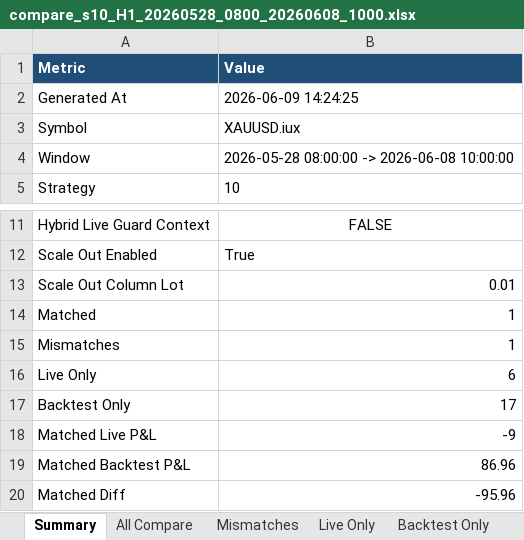
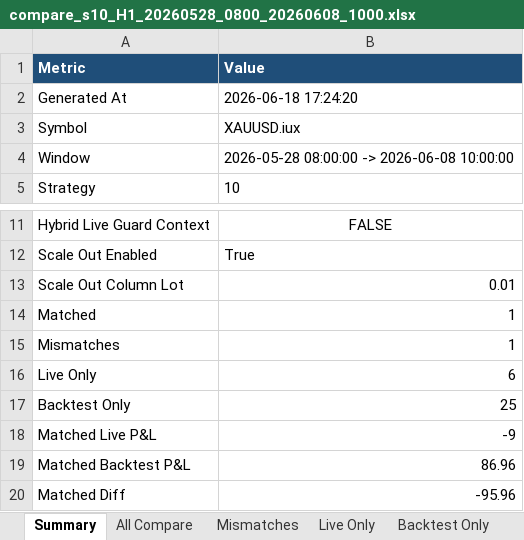
Before and after one commit to ArinMnw/Copter01_AI_Bot_2, an Excel workbook: excel_reports/backtest_compare/s10/compare_s10_H1_20260528_0800_20260608_1000.xlsx, sheet Summary, drawn as a sheet; only a part is shown, gaps mark what is left out; values as stored, in another font and other column widths than the file's, no borders; the diff names each change by its address in the sheet, - before the commit and + after, or states it on an @@ line.

```diff
--- a/excel_reports/backtest_compare/s10/compare_s10_H1_20260528_0800_20260608_1000.xlsx (sheet Summary)
+++ b/excel_reports/backtest_compare/s10/compare_s10_H1_20260528_0800_20260608_1000.xlsx (sheet Summary)
-B2 (Value): 2026-06-09 14:24:25
+B2 (Value): 2026-06-18 17:24:20
-B17 (Value): 17
+B17 (Value): 25
```
Also changed, not shown: sheet All Compare, sheet Backtest Only, sheet Gap Summary, sheet Live Only, sheet Mismatches, excel_reports/backtest_compare/s11/compare_s11_M15_20260528_0800_20260608_1000.xlsx, excel_reports/backtest_compare/s12/compare_s12_M5_20260528_0800_20260608_1000.xlsx, 46 other files.
